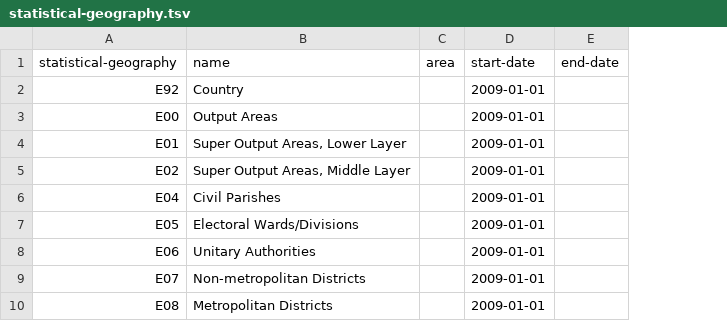
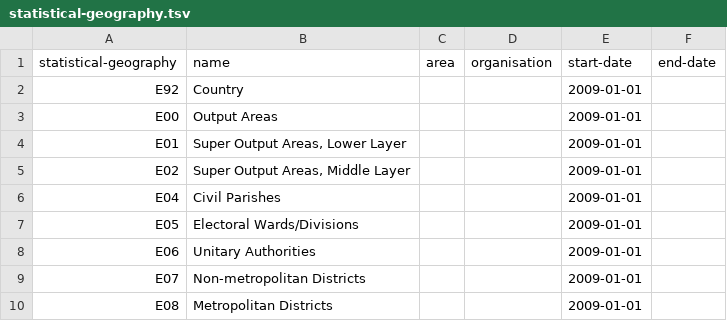
Before and after one commit to openregister/statistical-geography-data, a TSV file: data/statistical-geography/statistical-geography.tsv, drawn as a sheet; only a part is shown; the diff names each change by its address in the sheet, - before the commit and + after, or states it on an @@ line.

Commit message:
Create a blank organisation field

```diff
--- a/data/statistical-geography/statistical-geography.tsv
+++ b/data/statistical-geography/statistical-geography.tsv
+column D (organisation), empty
```
Also changed, not shown: 1 other file.
